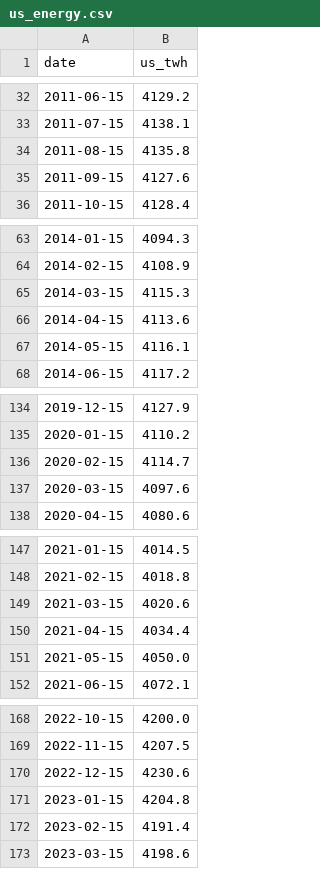
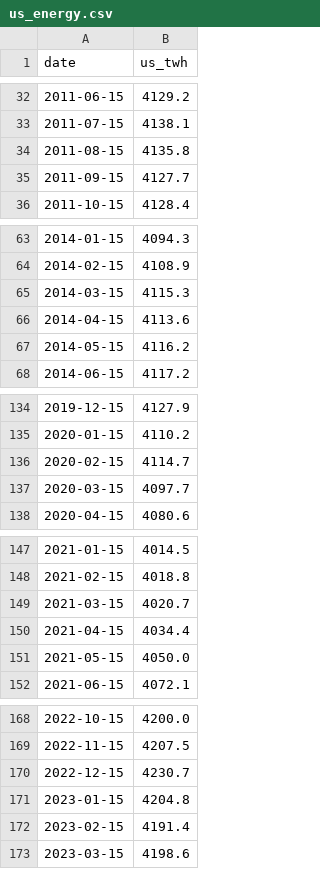
Before and after one commit to jrh-mann/jrh-mann.github.io, a CSV file: tokenomics/static/us_energy.csv, drawn as a sheet; only a part is shown, gaps mark what is left out; the diff covers the shown part only.

```diff
--- a/tokenomics/static/us_energy.csv
+++ b/tokenomics/static/us_energy.csv
@@ -34,3 +34,3 @@ date,us_twh
 2011-08-15,4135.8
-2011-09-15,4127.6
+2011-09-15,4127.7
 2011-10-15,4128.4
@@ -66,3 +66,3 @@ date,us_twh
 2014-04-15,4113.6
-2014-05-15,4116.1
+2014-05-15,4116.2
 2014-06-15,4117.2
@@ -136,3 +136,3 @@ date,us_twh
 2020-02-15,4114.7
-2020-03-15,4097.6
+2020-03-15,4097.7
 2020-04-15,4080.6
@@ -148,3 +148,3 @@ date,us_twh
 2021-02-15,4018.8
-2021-03-15,4020.6
+2021-03-15,4020.7
 2021-04-15,4034.4
@@ -169,3 +169,3 @@ date,us_twh
 2022-11-15,4207.5
-2022-12-15,4230.6
+2022-12-15,4230.7
 2023-01-15,4204.8
```
Also changed, not shown: 1 edited cell elsewhere in this file, 3 other files.
